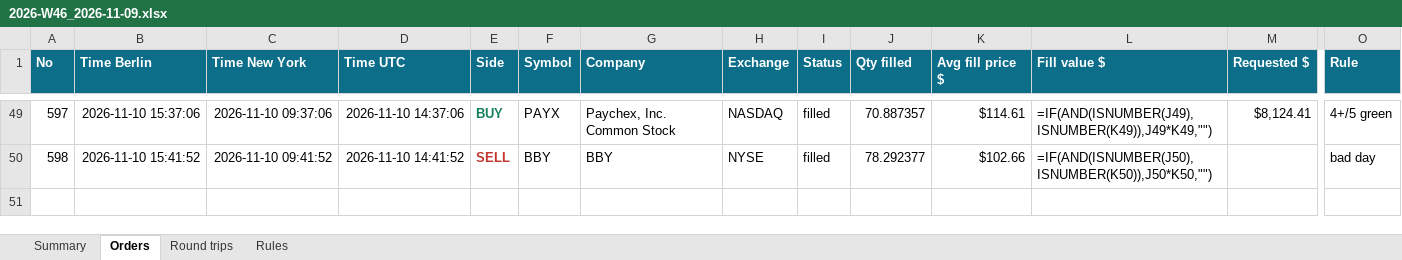
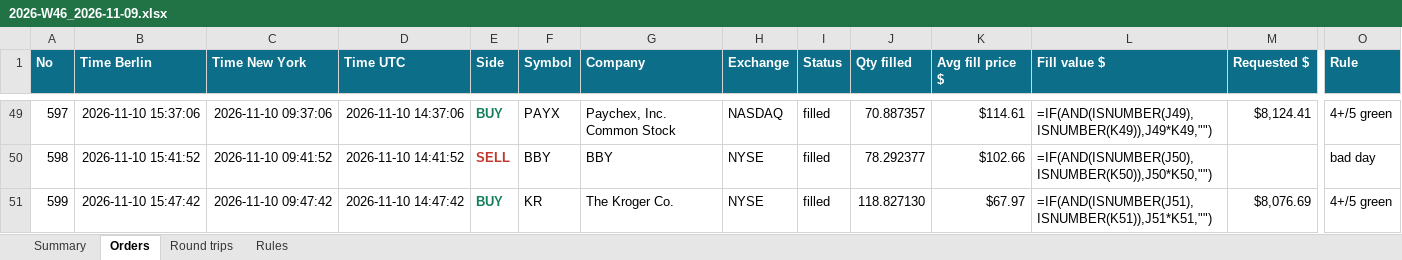
Before and after one commit to minto2196/my-claude-trade, an Excel workbook: trade-records/excel/2026-W46_2026-11-09.xlsx, sheet Orders, drawn as a sheet; only a part is shown, gaps mark what is left out; values as stored, in another font and other column widths than the file's, no borders; formulas without a stored value are shown as written; table styles not drawn; rows hold the shown columns only; the diff names each change by its address in the sheet, - before the commit and + after, or states it on an @@ line.

Commit message:
records: 2026-11-10 14:47 UTC

```diff
--- a/trade-records/excel/2026-W46_2026-11-09.xlsx (sheet Orders)
+++ b/trade-records/excel/2026-W46_2026-11-09.xlsx (sheet Orders)
+row 51: 599 | 2026-11-10 15:47:42 | 2026-11-10 09:47:42 | 2026-11-10 14:47:42 | BUY | KR | The Kroger Co. | NYSE | filled | 118.827130 | $67.97 | =IF(AND(ISNUMBER(J51),ISNUMBER(K51)),J51*K51,"") | $8,076.69 | 4+/5 green
```
Also changed, not shown: sheet Summary, sheet Round trips, 5 other files.
